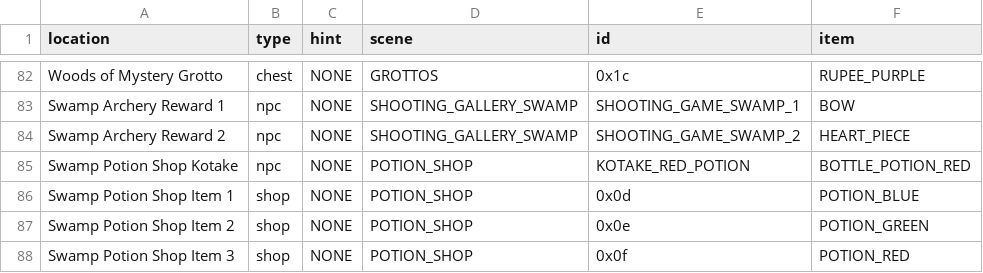
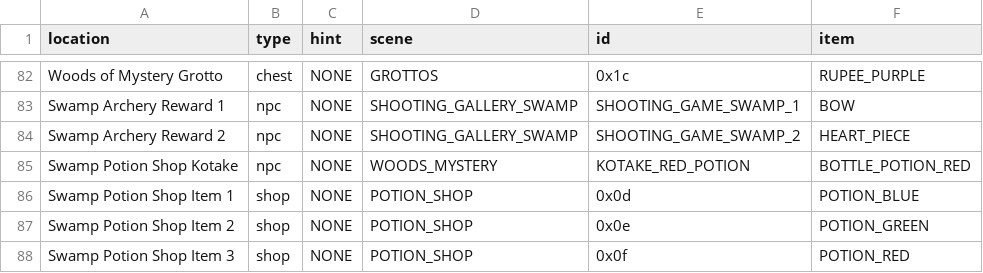
Before and after one commit to OoTMM/OoTMM, a CSV file: data/mm/pool.csv, drawn as a sheet; only a part is shown, gaps mark what is left out.

Commit message:
Change Kotake's Potion scene to Woods of Mystery

```diff
--- a/data/mm/pool.csv
+++ b/data/mm/pool.csv
@@ -84,3 +84,3 @@ Swamp Archery Reward 1,                           npc,            NONE,
 Swamp Archery Reward 2,                           npc,            NONE,                   SHOOTING_GALLERY_SWAMP,     SHOOTING_GAME_SWAMP_2,  HEART_PIECE
-Swamp Potion Shop Kotake,                         npc,            NONE,                   POTION_SHOP,                KOTAKE_RED_POTION,      BOTTLE_POTION_RED
+Swamp Potion Shop Kotake,                         npc,            NONE,                   WOODS_MYSTERY,              KOTAKE_RED_POTION,      BOTTLE_POTION_RED
 Swamp Potion Shop Item 1,                         shop,           NONE,                   POTION_SHOP,                0x0d,                   POTION_BLUE
```
